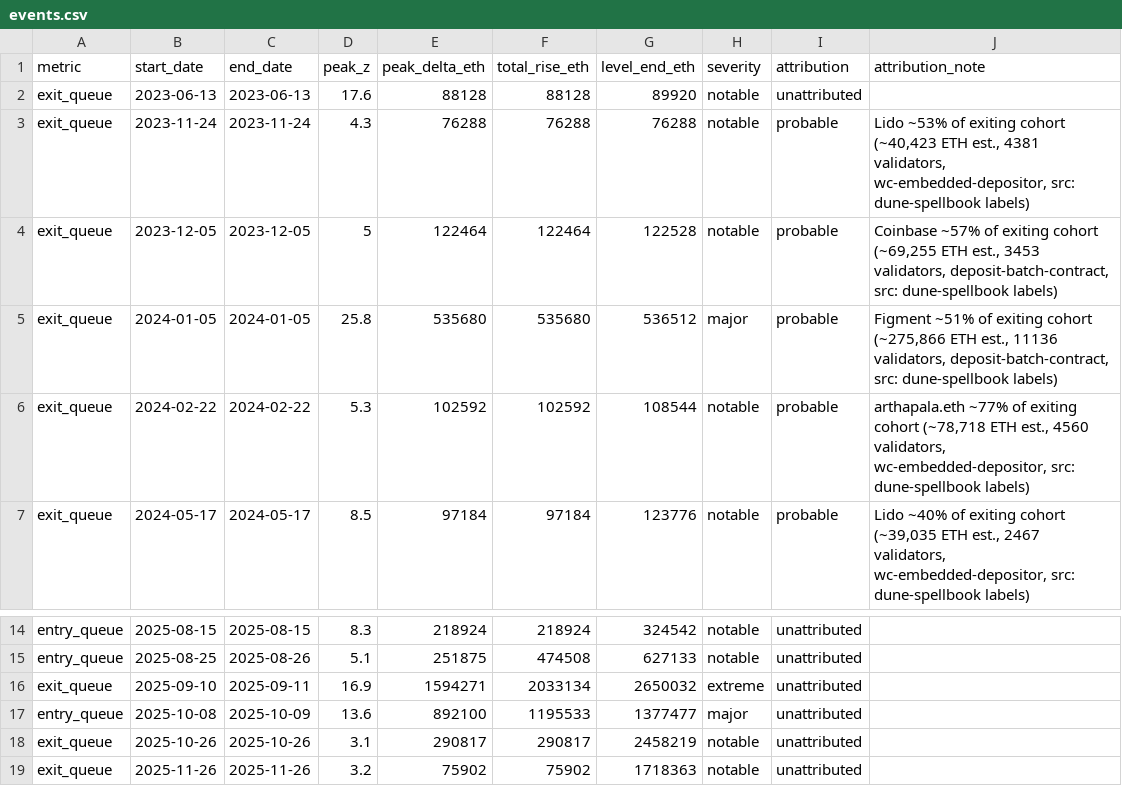
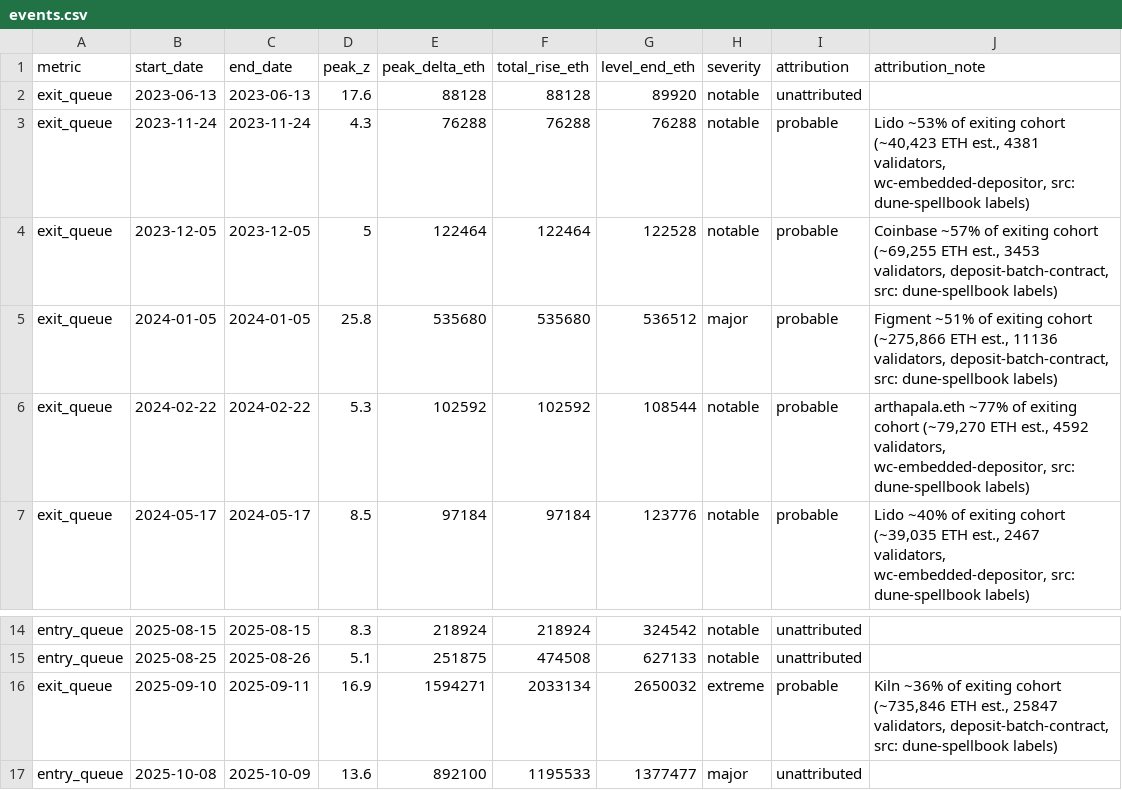
Before and after one commit to jeremyanichols/exit-watch-site, a CSV file: data/events.csv, drawn as a sheet; only a part is shown, gaps mark what is left out; the shorter side is filled out with more unchanged rows.

```diff
--- a/data/events.csv
+++ b/data/events.csv
@@ -5,3 +5,3 @@ exit_queue,2023-12-05,2023-12-05,5,122464,122464,122528,notable,probable,"Coinba
 exit_queue,2024-01-05,2024-01-05,25.8,535680,535680,536512,major,probable,"Figment ~51% of exiting cohort (~275,866 ETH est., 11136 validators, deposit-batch-contract, src: dune-spellbook labels)"
-exit_queue,2024-02-22,2024-02-22,5.3,102592,102592,108544,notable,probable,"arthapala.eth ~77% of exiting cohort (~78,718 ETH est., 4560 validators, wc-embedded-depositor, src: dune-spellbook labels)"
+exit_queue,2024-02-22,2024-02-22,5.3,102592,102592,108544,notable,probable,"arthapala.eth ~77% of exiting cohort (~79,270 ETH est., 4592 validators, wc-embedded-depositor, src: dune-spellbook labels)"
 exit_queue,2024-05-17,2024-05-17,8.5,97184,97184,123776,notable,probable,"Lido ~40% of exiting cohort (~39,035 ETH est., 2467 validators, wc-embedded-depositor, src: dune-spellbook labels)"
@@ -15,3 +15,3 @@ entry_queue,2025-08-15,2025-08-15,8.3,218924,218924,324542,notable,unattributed,
 entry_queue,2025-08-25,2025-08-26,5.1,251875,474508,627133,notable,unattributed,
-exit_queue,2025-09-10,2025-09-11,16.9,1594271,2033134,2650032,extreme,unattributed,
+exit_queue,2025-09-10,2025-09-11,16.9,1594271,2033134,2650032,extreme,probable,"Kiln ~36% of exiting cohort (~735,846 ETH est., 25847 validators, deposit-batch-contract, src: dune-spellbook labels)"
 entry_queue,2025-10-08,2025-10-09,13.6,892100,1195533,1377477,major,unattributed,
```
Also changed, not shown: data/composition.csv, 16 other files.
